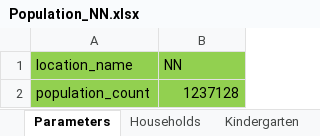
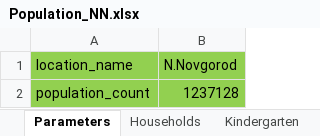
Before and after one commit to IvanKozlov98/neo_covasim, an Excel workbook: covasim_webapp/tmp_excels/Population_NN.xlsx, sheet Parameters, drawn as a sheet; values as stored, in another font and other column widths than the file's, no borders; the diff names each change by its address in the sheet, - before the commit and + after, or states it on an @@ line.

```diff
--- a/covasim_webapp/tmp_excels/Population_NN.xlsx (sheet Parameters)
+++ b/covasim_webapp/tmp_excels/Population_NN.xlsx (sheet Parameters)
-B1: NN
+B1: N.Novgorod
```
Also changed, not shown: sheet University, sheet Households, 13 other files.
